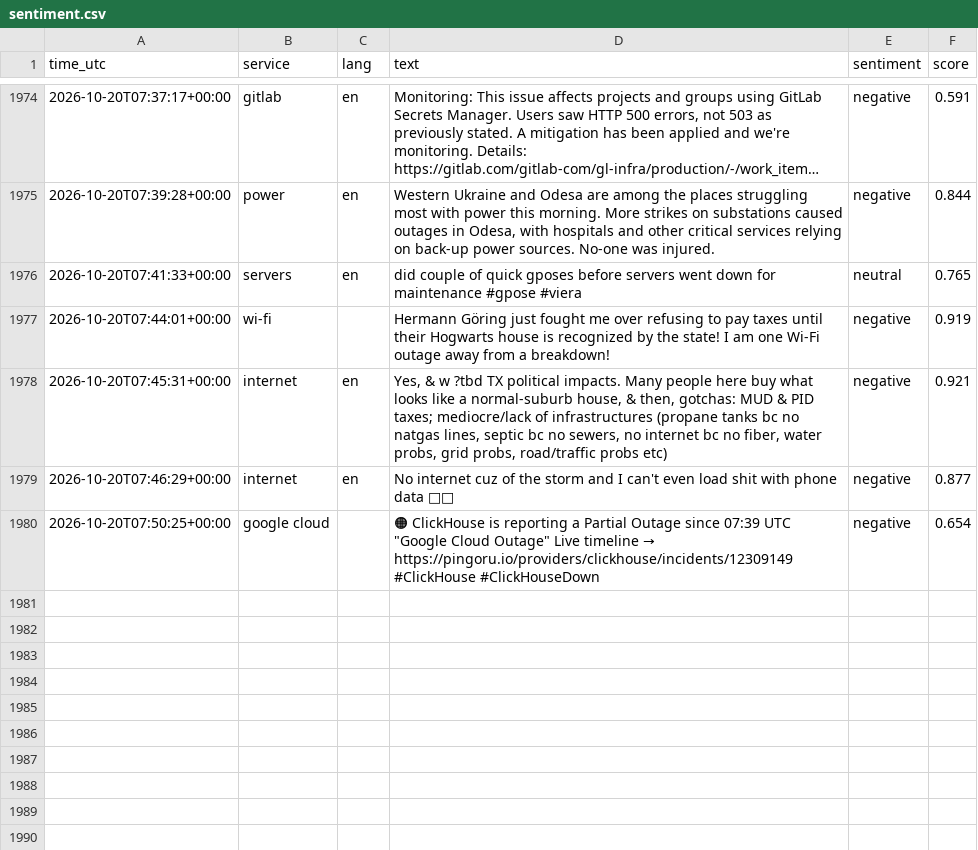
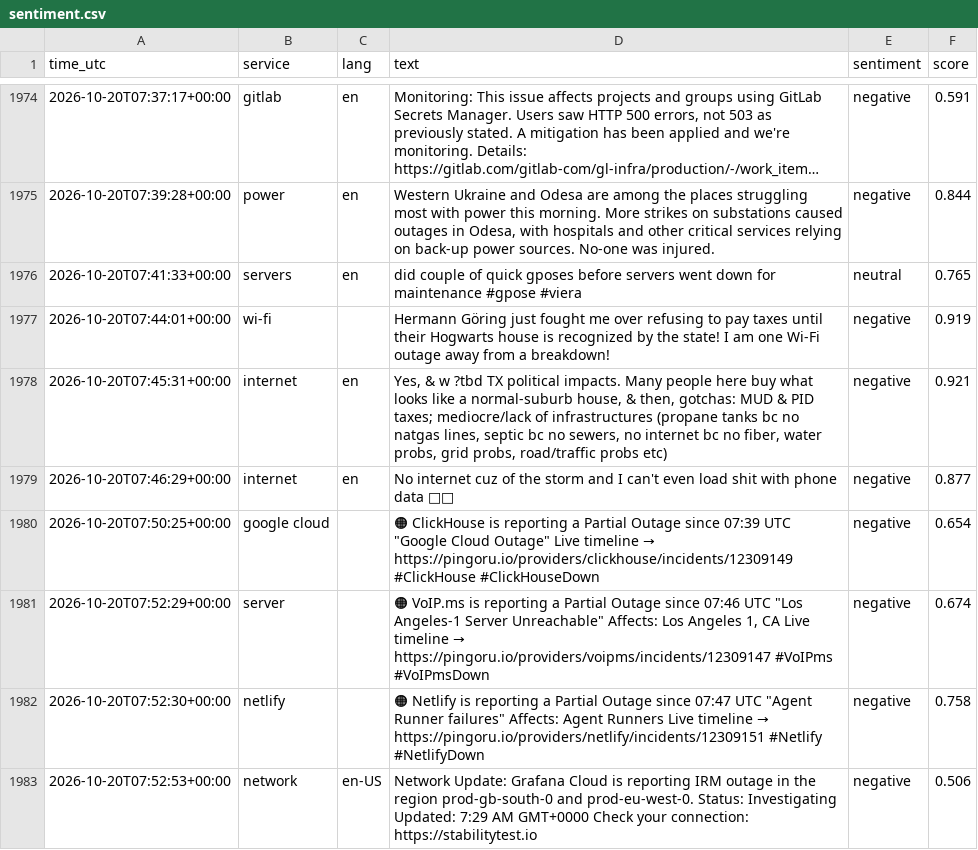
Before and after one commit to 8Y12N/ai4g-portfolio-Yazan_Nemo, a CSV file: Term 1/Week 6/hackathon/data/sentiment.csv, drawn as a sheet; only a part is shown, gaps mark what is left out; long unchanged cells end in ….

```diff
--- a/Term 1/Week 6/hackathon/data/sentiment.csv
+++ b/Term 1/Week 6/hackathon/data/sentiment.csv
@@ -1997 +1997,4 @@ time_utc,service,lang,text,sentiment,score
 2026-10-20T07:50:25+00:00,google cloud,,"🟠 ClickHouse is reporting a Partial Outage since 07:39 UTC  ""Google Cloud Outage""  Live timeline → https://pingoru.io/providers/clickhouse/incidents/12309149  #ClickHouse #ClickHouseDown",negative,0.654
+2026-10-20T07:52:29+00:00,server,,"🟠 VoIP.ms is reporting a Partial Outage since 07:46 UTC  ""Los Angeles-1 Server Unreachable""  Affects: Los Angeles 1, CA  Live timeline → https://pingoru.io/providers/voipms/incidents/12309147  #VoIPms #VoIPmsDown",negative,0.674
+2026-10-20T07:52:30+00:00,netlify,,"🟠 Netlify is reporting a Partial Outage since 07:47 UTC  ""Agent Runner failures""  Affects: Agent Runners  Live timeline → https://pingoru.io/providers/netlify/incidents/12309151  #Netlify #NetlifyDown",negative,0.758
+2026-10-20T07:52:53+00:00,network,en-US,Network Update: Grafana Cloud is reporting IRM outage in the region prod-gb-south-0 and prod-eu-west-0.  Status: Investigating Updated: 7:29 AM GMT+0000  Check your connection: https://stabilitytest.io,negative,0.506
```
Also changed, not shown: Term 1/Week 6/hackathon/data/posts.csv, 1 other file.
